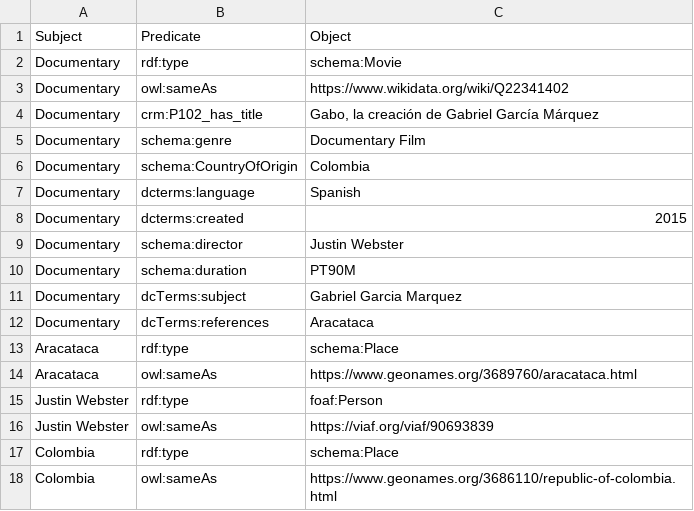
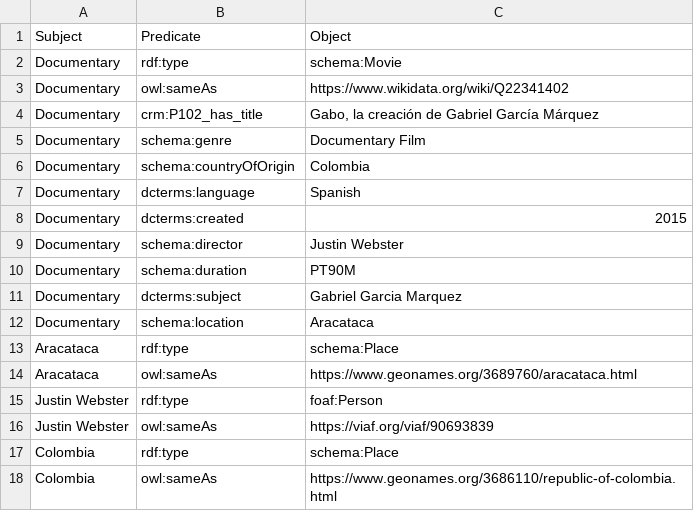
Before and after one commit to csalguero10/LODGabrielGarciaMarquez, a CSV file: csv_files/Documentary.csv, drawn as a sheet.

```diff
--- a/csv_files/Documentary.csv
+++ b/csv_files/Documentary.csv
@@ -5,3 +5,3 @@ Documentary,crm:P102_has_title,"Gabo, la creación de Gabriel García Márquez"
 Documentary,schema:genre,Documentary Film
-Documentary,schema:CountryOfOrigin,Colombia
+Documentary,schema:countryOfOrigin,Colombia
 Documentary,dcterms:language,Spanish
@@ -10,4 +10,4 @@ Documentary,schema:director,Justin Webster
 Documentary,schema:duration,PT90M
-Documentary,dcTerms:subject,Gabriel Garcia Marquez
-Documentary,dcTerms:references,Aracataca
+Documentary,dcterms:subject,Gabriel Garcia Marquez
+Documentary,schema:location,Aracataca
 Aracataca,rdf:type,schema:Place
```
Also changed, not shown: csv_files/Article.csv, csv_files/Illustration.csv, 11 other files.
